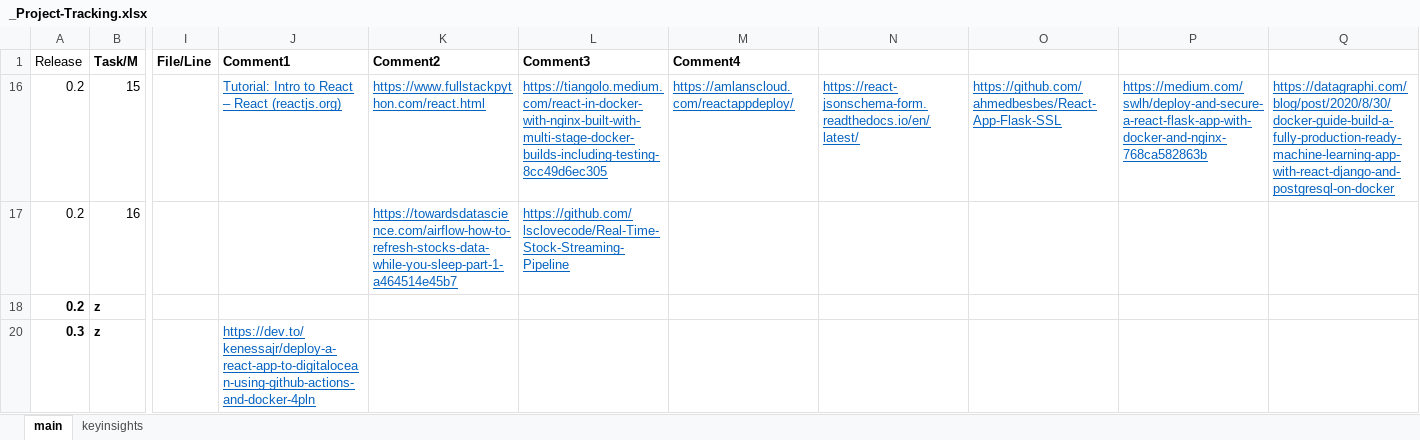
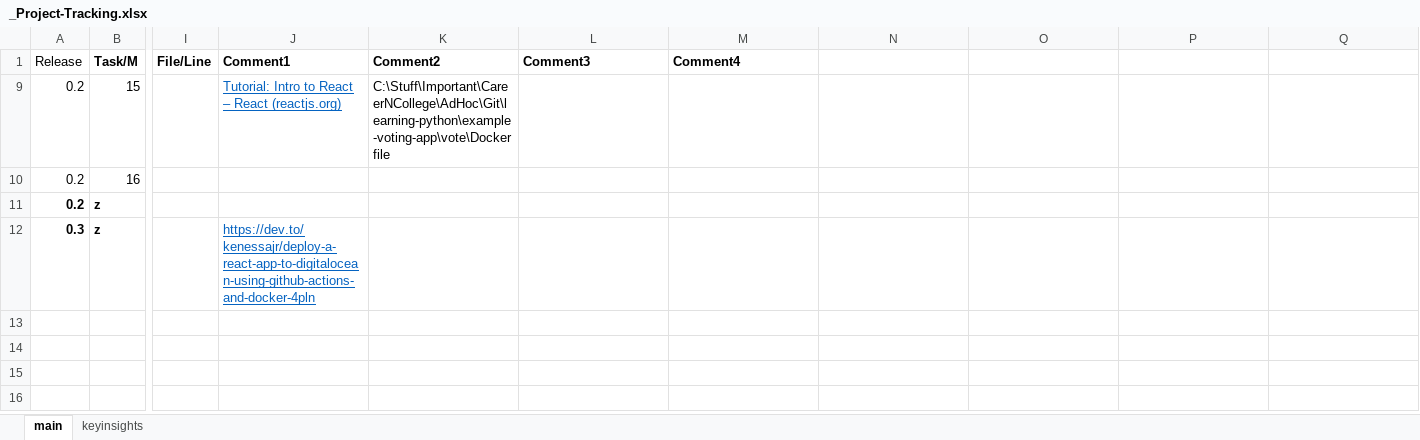
Before and after one commit to sws144/quant-trading, an Excel workbook: P1-AnalyzeTrades/_Project-Tracking.xlsx, sheet main, drawn as a sheet; only a part is shown, gaps mark what is left out; values as stored, in another font and other column widths than the file's, no borders; addresses are those after the commit; the diff names each change by its address in the sheet, - before the commit and + after, or states it on an @@ line.

```diff
--- a/P1-AnalyzeTrades/_Project-Tracking.xlsx (sheet main)
+++ b/P1-AnalyzeTrades/_Project-Tracking.xlsx (sheet main)
-K9 (Comment2): https://www.fullstackpython.com/react.html
+K9 (Comment2): C:\Stuff\Important\CareerNCollege\AdHoc\Git\learning-python\example-voting-app\vote\Dockerfile
@@ K9 underline: on → off, text colour: #0563C1 → black @@
-L9 (Comment3): https://tiangolo.medium.com/react-in-docker-with-nginx-built-with-multi-stage-docker-builds-including-testing-8cc49d6ec305
+L9 (Comment3): (empty)
-M9 (Comment4): https://amlanscloud.com/reactappdeploy/
+M9 (Comment4): (empty)
-N9: https://react-jsonschema-form.readthedocs.io/en/latest/
+N9: (empty)
-O9: https://github.com/ahmedbesbes/React-App-Flask-SSL
+O9: (empty)
-P9: https://medium.com/swlh/deploy-and-secure-a-react-flask-app-with-docker-and-nginx-768ca582863b
+P9: (empty)
-Q9: https://datagraphi.com/blog/post/2020/8/30/docker-guide-build-a-fully-production-ready-machine-learning-app-with-react-django-and-postgresql-on-docker
+Q9: (empty)
-K10 (Comment2): https://towardsdatascience.com/airflow-how-to-refresh-stocks-data-while-you-sleep-part-1-a464514e45b7
+K10 (Comment2): (empty)
-L10 (Comment3): https://github.com/lsclovecode/Real-Time-Stock-Streaming-Pipeline
+L10 (Comment3): (empty)
```
Also changed, not shown: formulas that keep their value, hidden cells, 4 other files.
